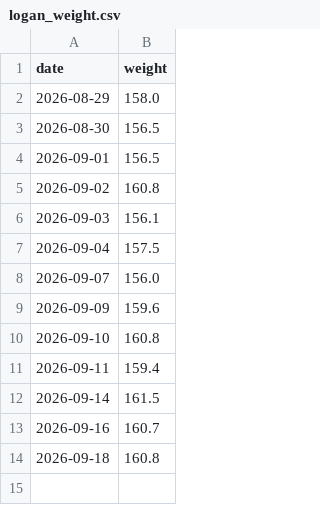
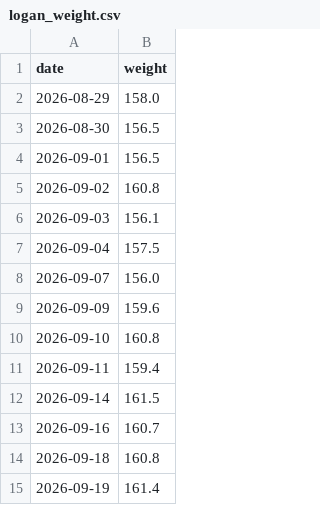
Before and after one commit to lcvaleski/bulkwatch, a CSV file: data/logan_weight.csv, drawn as a sheet.

```diff
--- a/data/logan_weight.csv
+++ b/data/logan_weight.csv
@@ -14 +14,2 @@ date,weight
 2026-09-18,160.8
+2026-09-19,161.4
```
Also changed, not shown: 1 other file.
